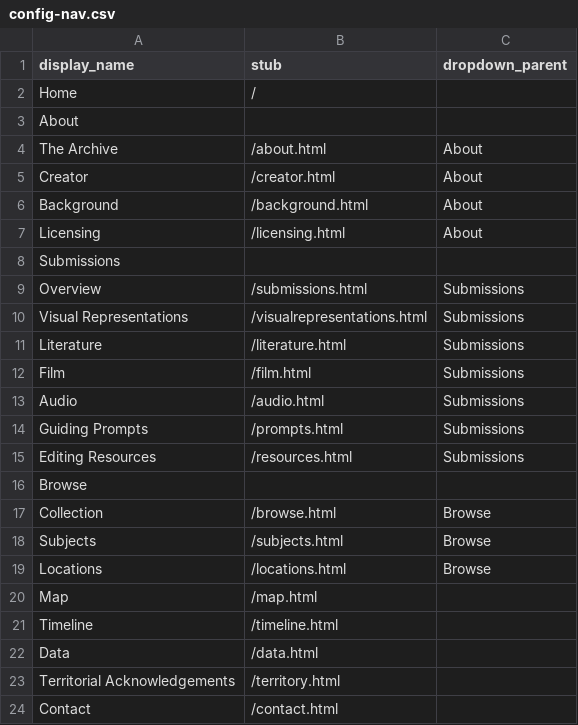
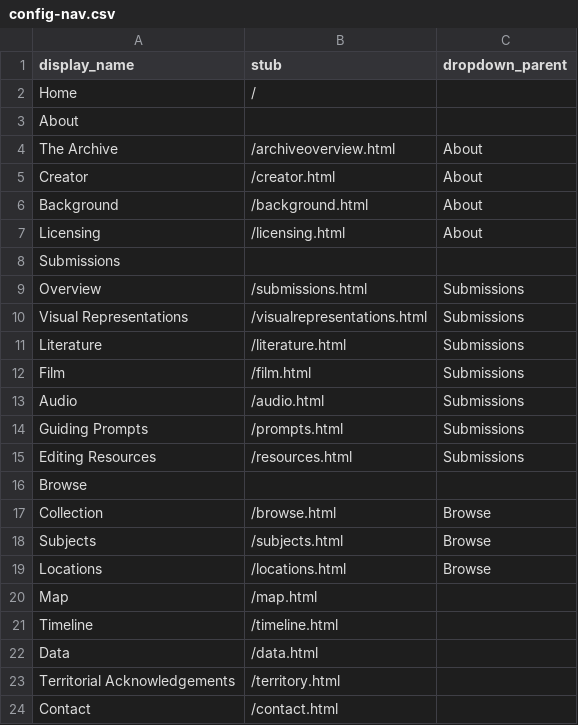
Before and after one commit to hgershone01/adopteearchive, a CSV file: _data/config-nav.csv, drawn as a sheet.

Commit message:
changed archive overview name in nav bar

```diff
--- a/_data/config-nav.csv
+++ b/_data/config-nav.csv
@@ -3,3 +3,3 @@ Home,/
 About,,
-The Archive,/about.html,About
+The Archive,/archiveoverview.html,About
 Creator,/creator.html,About
```
